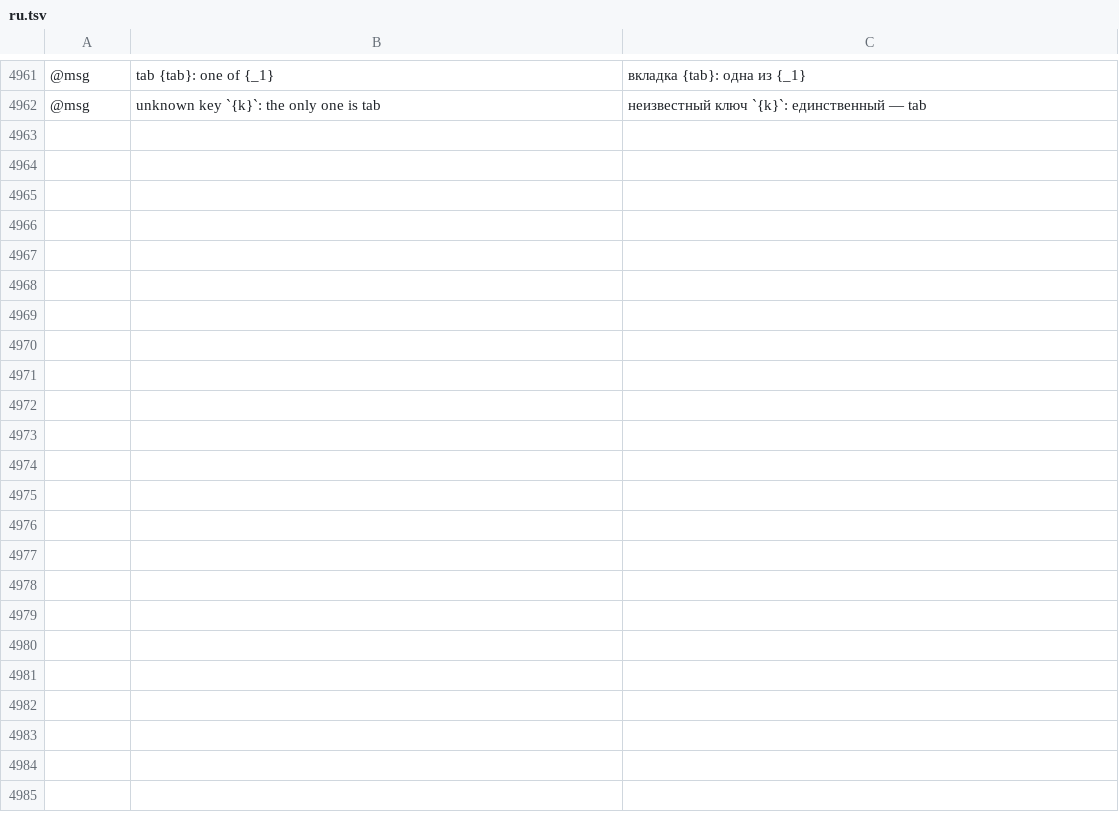
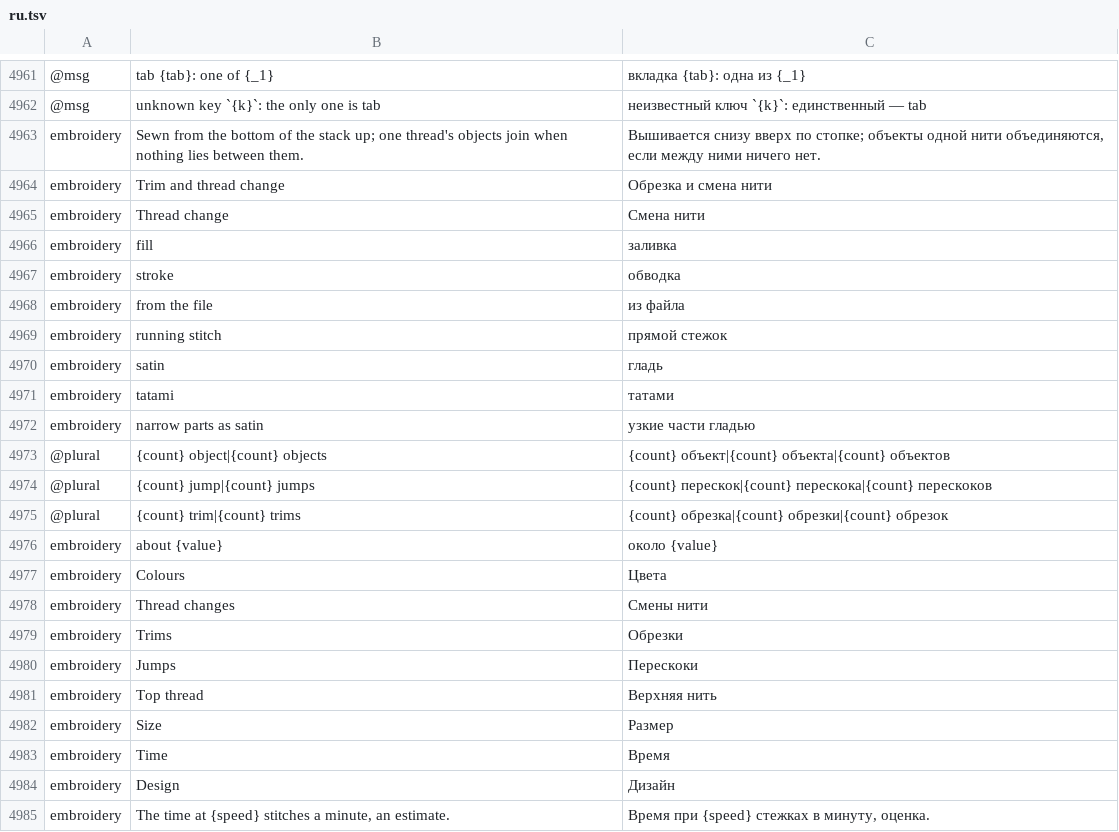
Before and after one commit to przbat-public/vectorcraft-stitch, a TSV file: crates/ui-egui/src/i18n/ru.tsv, drawn as a sheet; only a part is shown, gaps mark what is left out; the diff names each change by its address in the sheet, - before the commit and + after, or states it on an @@ line.

```diff
--- a/crates/ui-egui/src/i18n/ru.tsv
+++ b/crates/ui-egui/src/i18n/ru.tsv
+row 4963: embroidery | Sewn from the bottom of the stack up; one thread's objects join when nothing lies between them. | Вышивается снизу вверх по стопке; объекты одной нити объединяются, если между ними ничего нет.
+row 4964: embroidery | Trim and thread change | Обрезка и смена нити
+row 4965: embroidery | Thread change | Смена нити
+row 4966: embroidery | fill | заливка
+row 4967: embroidery | stroke | обводка
+row 4968: embroidery | from the file | из файла
+row 4969: embroidery | running stitch | прямой стежок
+row 4970: embroidery | satin | гладь
+row 4971: embroidery | tatami | татами
+row 4972: embroidery | narrow parts as satin | узкие части гладью
+row 4973: @plural | {count} object|{count} objects | {count} объект|{count} объекта|{count} объектов
+row 4974: @plural | {count} jump|{count} jumps | {count} перескок|{count} перескока|{count} перескоков
+row 4975: @plural | {count} trim|{count} trims | {count} обрезка|{count} обрезки|{count} обрезок
+row 4976: embroidery | about {value} | около {value}
+row 4977: embroidery | Colours | Цвета
+row 4978: embroidery | Thread changes | Смены нити
+row 4979: embroidery | Trims | Обрезки
+row 4980: embroidery | Jumps | Перескоки
+row 4981: embroidery | Top thread | Верхняя нить
+row 4982: embroidery | Size | Размер
+row 4983: embroidery | Time | Время
+row 4984: embroidery | Design | Дизайн
+row 4985: embroidery | The time at {speed} stitches a minute, an estimate. | Время при {speed} стежках в минуту, оценка.
```
Also changed, not shown: crates/ui-egui/src/i18n/bg.tsv, crates/ui-egui/src/i18n/el.tsv, 25 other files.
